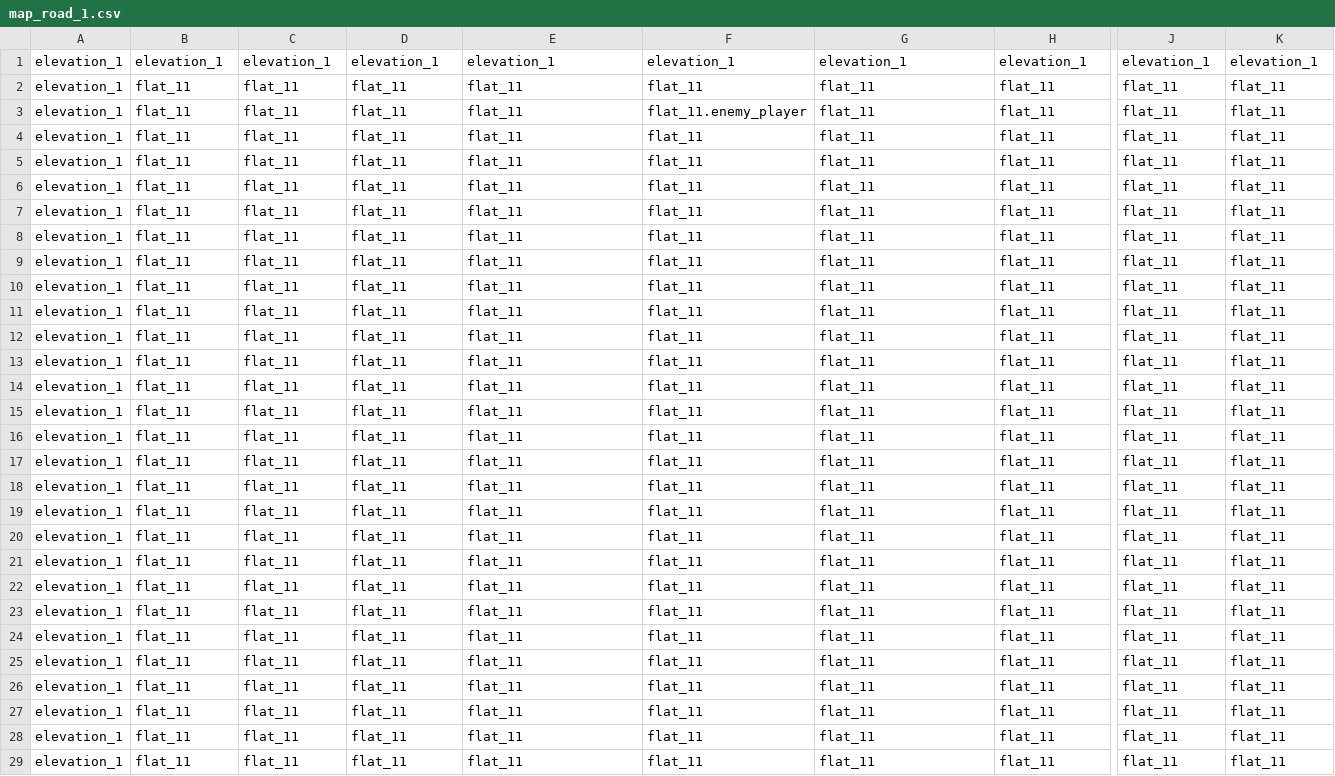
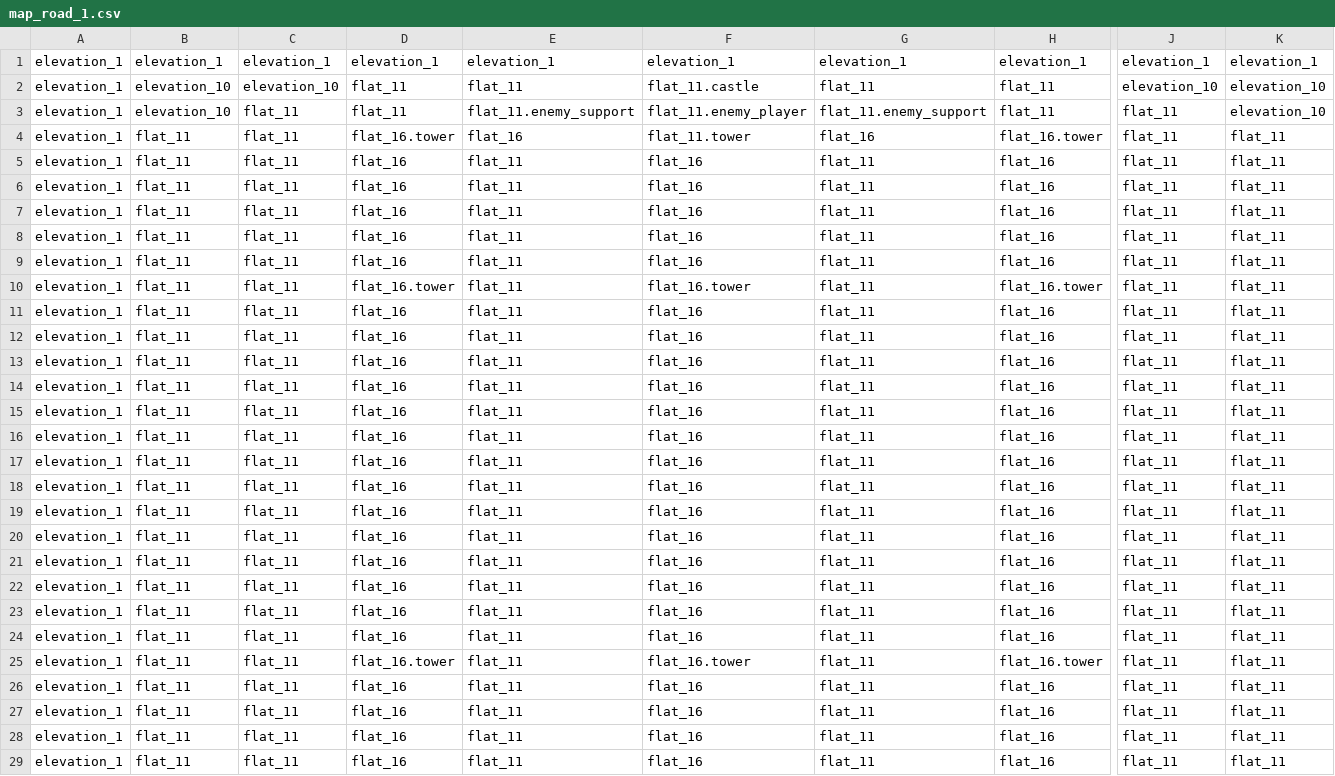
Before and after one commit to Dmitriy078/BattleBase, a CSV file: resources/maps/map_road_1.csv, drawn as a sheet; only a part is shown, gaps mark what is left out; the diff covers the shown part only; the diff names each change by its address in the sheet, - before the commit and + after, or states it on an @@ line.

```diff
--- a/resources/maps/map_road_1.csv
+++ b/resources/maps/map_road_1.csv
-B2:B3: flat_11
+B2:B3: elevation_10
-C2: flat_11
+C2: elevation_10
-F2: flat_11
+F2: flat_11.castle
-J2: flat_11
+J2: elevation_10
-K2:K3: flat_11
+K2:K3: elevation_10
-E3: flat_11
+E3: flat_11.enemy_support
-G3: flat_11
+G3: flat_11.enemy_support
-D4: flat_11
+D4: flat_16.tower
-E4: flat_11
+E4: flat_16
-F4: flat_11
+F4: flat_11.tower
-G4: flat_11
+G4: flat_16
-H4: flat_11
+H4: flat_16.tower
-D5:D9: flat_11
+D5:D9: flat_16
-F5:F9: flat_11
+F5:F9: flat_16
-H5:H9: flat_11
+H5:H9: flat_16
-D10: flat_11
+D10: flat_16.tower
-F10: flat_11
+F10: flat_16.tower
-H10: flat_11
+H10: flat_16.tower
-D11:D24: flat_11
+D11:D24: flat_16
-F11:F24: flat_11
+F11:F24: flat_16
-H11:H24: flat_11
+H11:H24: flat_16
-D25: flat_11
+D25: flat_16.tower
-F25: flat_11
+F25: flat_16.tower
-H25: flat_11
+H25: flat_16.tower
-D26:D29: flat_11
+D26:D29: flat_16
-F26:F29: flat_11
+F26:F29: flat_16
-H26:H29: flat_11
+H26:H29: flat_16
```
Also changed, not shown: 17 edited cells elsewhere in this file, 4 other files.
